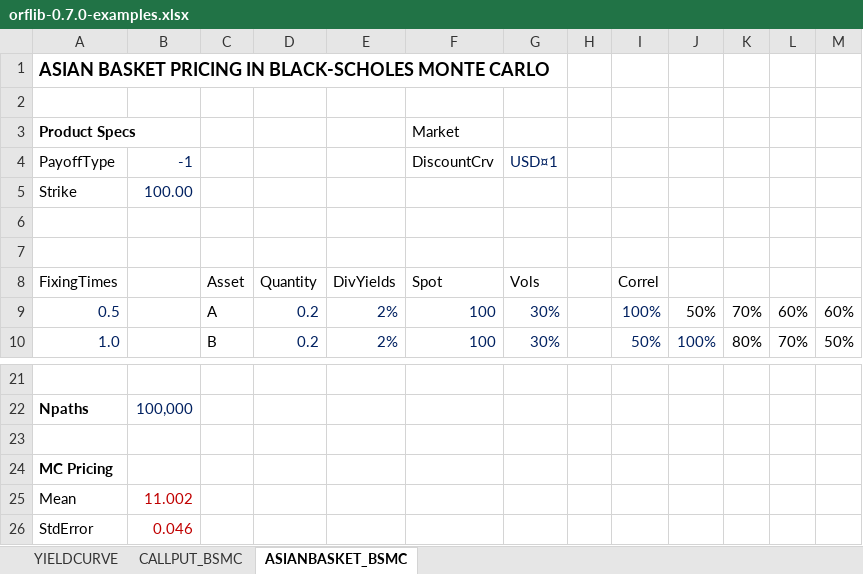
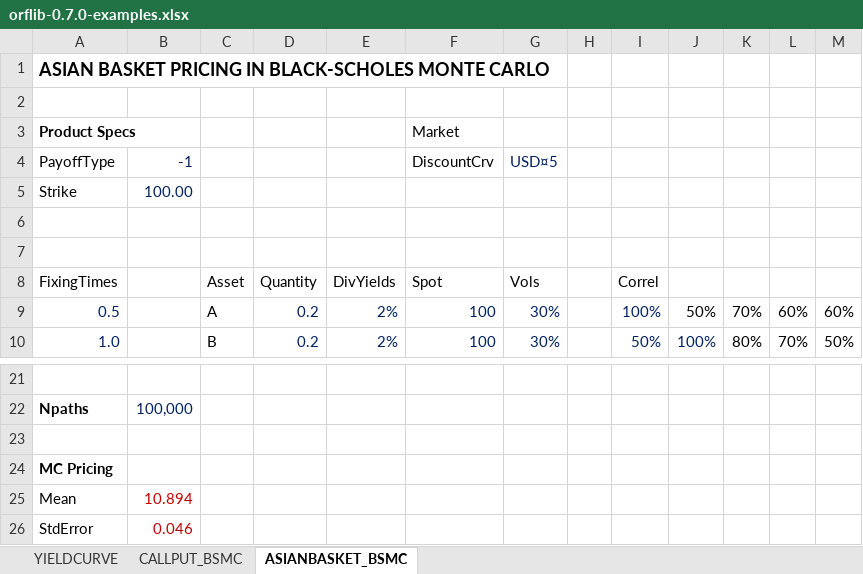
Before and after one commit to RuiXu55/orflib, an Excel workbook: examples/Excel/orflib-0.7.0-examples.xlsx, sheet ASIANBASKET_BSMC, drawn as a sheet; only a part is shown, gaps mark what is left out; values as stored, in another font and other column widths than the file's, no borders; the diff names each change by its address in the sheet, - before the commit and + after, or states it on an @@ line.

```diff
--- a/examples/Excel/orflib-0.7.0-examples.xlsx (sheet ASIANBASKET_BSMC)
+++ b/examples/Excel/orflib-0.7.0-examples.xlsx (sheet ASIANBASKET_BSMC)
-G4 (Vols): USD¤1
+G4 (Vols): USD¤5
-B25: 11.002
+B25: 10.894
```
Also changed, not shown: sheet YIELDCURVE, sheet CALLPUT_BSMC, examples/Excel/orflib-0.8.0-examples.xlsx, 12 other files.
